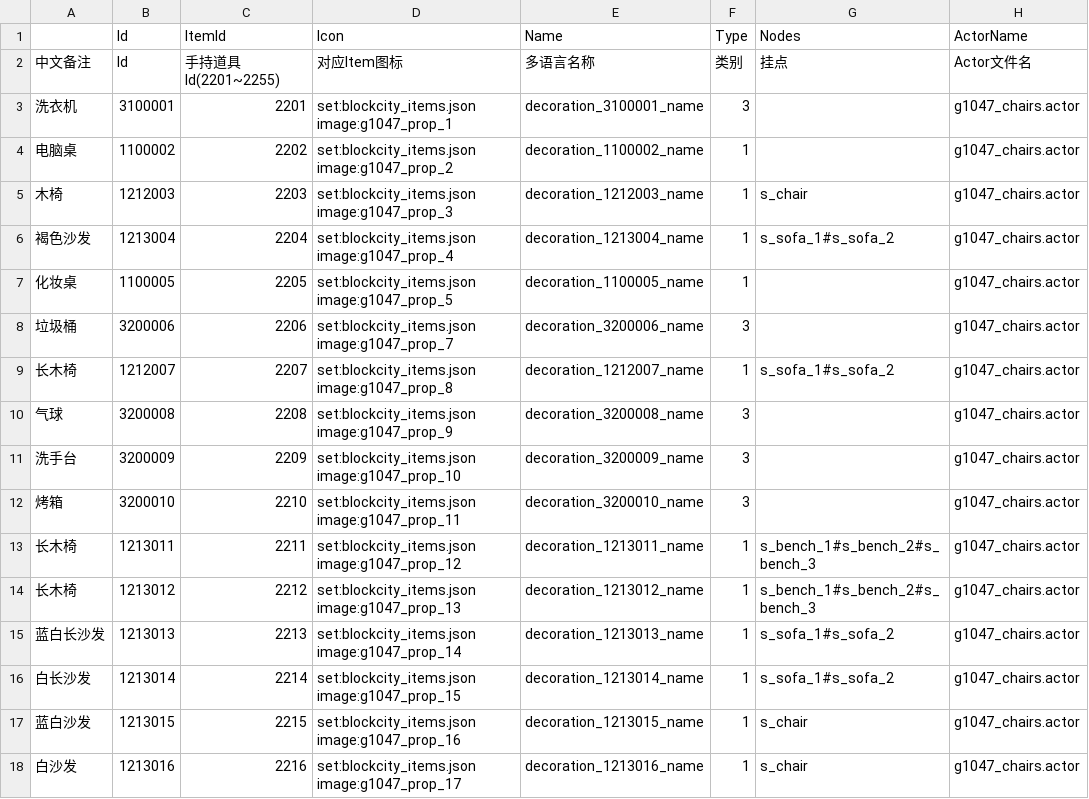
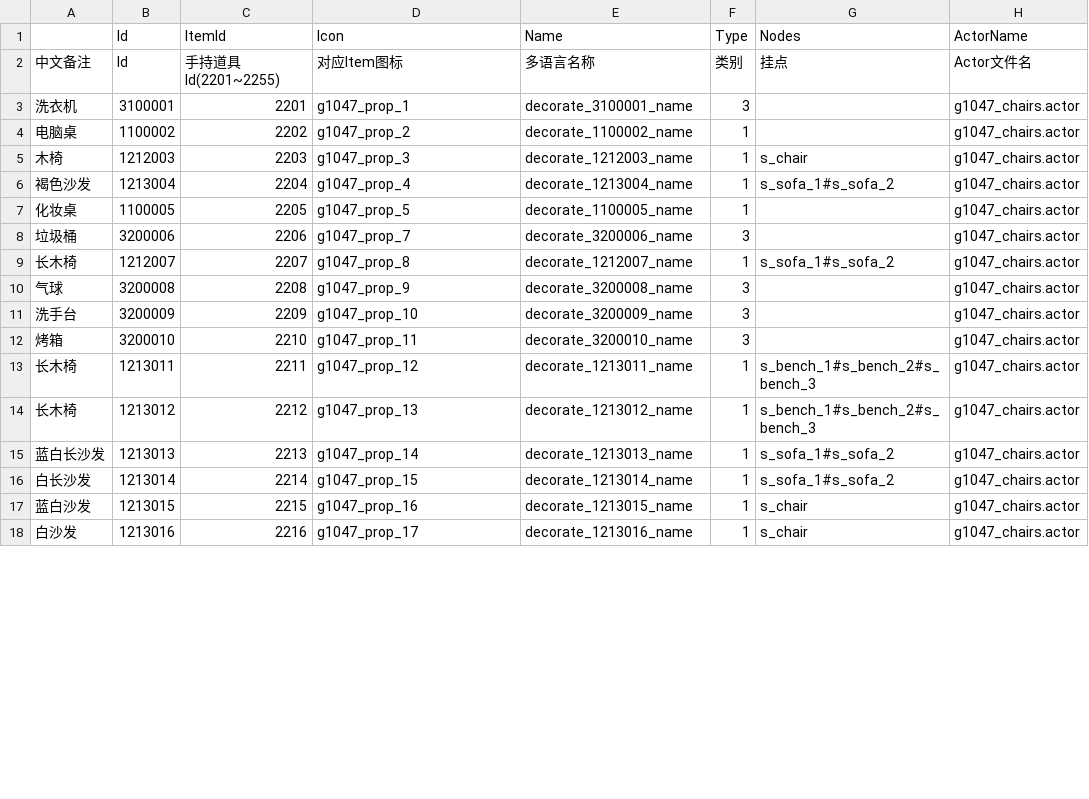
Before and after one commit to heliaoyuan10086/Game, a CSV file: BlockCity/setting/decoration.csv, drawn as a sheet; only a part is shown; the diff covers the shown part only; the diff names each change by its address in the sheet, - before the commit and + after, or states it on an @@ line.

```diff
--- a/BlockCity/setting/decoration.csv
+++ b/BlockCity/setting/decoration.csv
-D3 (Icon): set:blockcity_items.json image:g1047_prop_1
+D3 (Icon): g1047_prop_1
-E3 (Name): decoration_3100001_name
+E3 (Name): decorate_3100001_name
-D4 (Icon): set:blockcity_items.json image:g1047_prop_2
+D4 (Icon): g1047_prop_2
-E4 (Name): decoration_1100002_name
+E4 (Name): decorate_1100002_name
-D5 (Icon): set:blockcity_items.json image:g1047_prop_3
+D5 (Icon): g1047_prop_3
-E5 (Name): decoration_1212003_name
+E5 (Name): decorate_1212003_name
-D6 (Icon): set:blockcity_items.json image:g1047_prop_4
+D6 (Icon): g1047_prop_4
-E6 (Name): decoration_1213004_name
+E6 (Name): decorate_1213004_name
-D7 (Icon): set:blockcity_items.json image:g1047_prop_5
+D7 (Icon): g1047_prop_5
-E7 (Name): decoration_1100005_name
+E7 (Name): decorate_1100005_name
-D8 (Icon): set:blockcity_items.json image:g1047_prop_7
+D8 (Icon): g1047_prop_7
-E8 (Name): decoration_3200006_name
+E8 (Name): decorate_3200006_name
-D9 (Icon): set:blockcity_items.json image:g1047_prop_8
+D9 (Icon): g1047_prop_8
-E9 (Name): decoration_1212007_name
+E9 (Name): decorate_1212007_name
-D10 (Icon): set:blockcity_items.json image:g1047_prop_9
+D10 (Icon): g1047_prop_9
-E10 (Name): decoration_3200008_name
+E10 (Name): decorate_3200008_name
-D11 (Icon): set:blockcity_items.json image:g1047_prop_10
+D11 (Icon): g1047_prop_10
-E11 (Name): decoration_3200009_name
+E11 (Name): decorate_3200009_name
-D12 (Icon): set:blockcity_items.json image:g1047_prop_11
+D12 (Icon): g1047_prop_11
-E12 (Name): decoration_3200010_name
+E12 (Name): decorate_3200010_name
-D13 (Icon): set:blockcity_items.json image:g1047_prop_12
+D13 (Icon): g1047_prop_12
-E13 (Name): decoration_1213011_name
+E13 (Name): decorate_1213011_name
-D14 (Icon): set:blockcity_items.json image:g1047_prop_13
+D14 (Icon): g1047_prop_13
-E14 (Name): decoration_1213012_name
+E14 (Name): decorate_1213012_name
-D15 (Icon): set:blockcity_items.json image:g1047_prop_14
+D15 (Icon): g1047_prop_14
-E15 (Name): decoration_1213013_name
+E15 (Name): decorate_1213013_name
-D16 (Icon): set:blockcity_items.json image:g1047_prop_15
+D16 (Icon): g1047_prop_15
-E16 (Name): decoration_1213014_name
+E16 (Name): decorate_1213014_name
-D17 (Icon): set:blockcity_items.json image:g1047_prop_16
+D17 (Icon): g1047_prop_16
-E17 (Name): decoration_1213015_name
+E17 (Name): decorate_1213015_name
-D18 (Icon): set:blockcity_items.json image:g1047_prop_17
+D18 (Icon): g1047_prop_17
-E18 (Name): decoration_1213016_name
+E18 (Name): decorate_1213016_name
```
Also changed, not shown: 22 edited cells elsewhere in this file, BlockCity/decoration.csv, BlockCity/setting/items.csv.
